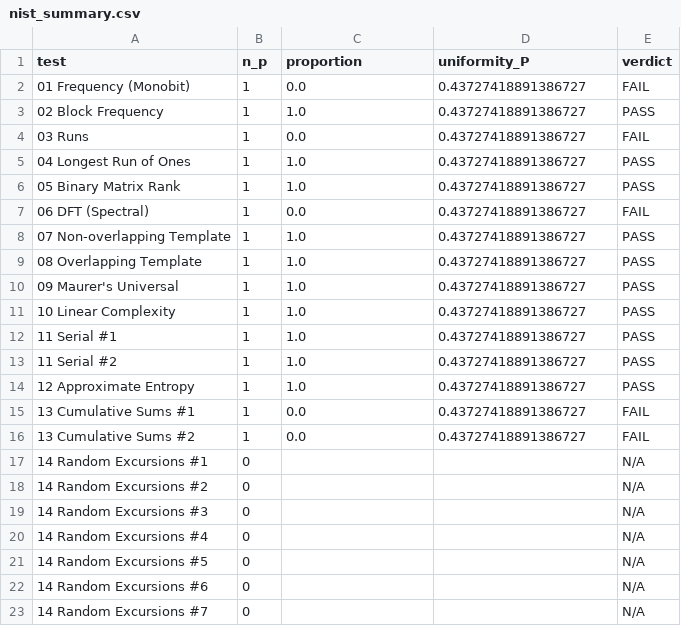
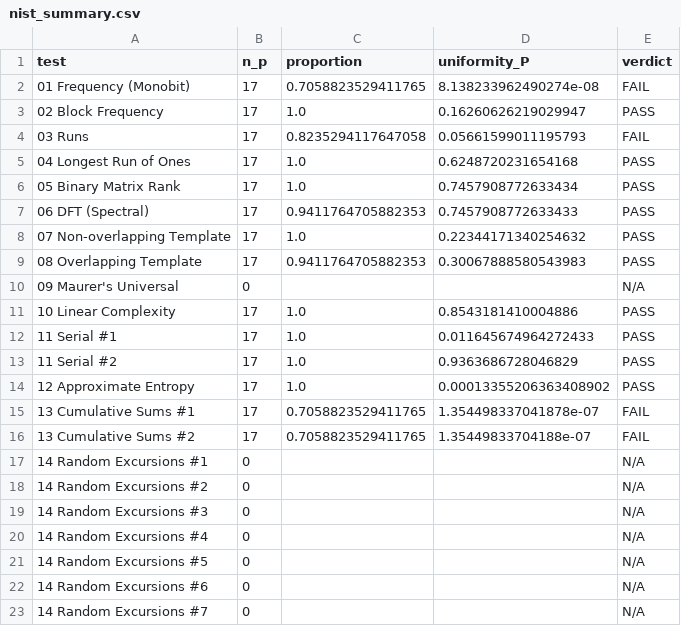
Before and after one commit to SAMeh-ZAGhloul/QRNF_True_Randomness_Tests, a CSV file: raw_results/nist_summary.csv, drawn as a sheet; only a part is shown.

```diff
--- a/raw_results/nist_summary.csv
+++ b/raw_results/nist_summary.csv
@@ -1,17 +1,17 @@
 test,n_p,proportion,uniformity_P,verdict
-01 Frequency (Monobit),1,0.0,0.43727418891386727,FAIL
-02 Block Frequency,1,1.0,0.43727418891386727,PASS
-03 Runs,1,0.0,0.43727418891386727,FAIL
-04 Longest Run of Ones,1,1.0,0.43727418891386727,PASS
-05 Binary Matrix Rank,1,1.0,0.43727418891386727,PASS
-06 DFT (Spectral),1,0.0,0.43727418891386727,FAIL
-07 Non-overlapping Template,1,1.0,0.43727418891386727,PASS
-08 Overlapping Template,1,1.0,0.43727418891386727,PASS
-09 Maurer's Universal,1,1.0,0.43727418891386727,PASS
-10 Linear Complexity,1,1.0,0.43727418891386727,PASS
-11 Serial #1,1,1.0,0.43727418891386727,PASS
-11 Serial #2,1,1.0,0.43727418891386727,PASS
-12 Approximate Entropy,1,1.0,0.43727418891386727,PASS
-13 Cumulative Sums #1,1,0.0,0.43727418891386727,FAIL
-13 Cumulative Sums #2,1,0.0,0.43727418891386727,FAIL
+01 Frequency (Monobit),17,0.7058823529411765,8.138233962490274e-08,FAIL
+02 Block Frequency,17,1.0,0.16260626219029947,PASS
+03 Runs,17,0.8235294117647058,0.05661599011195793,FAIL
+04 Longest Run of Ones,17,1.0,0.6248720231654168,PASS
+05 Binary Matrix Rank,17,1.0,0.7457908772633434,PASS
+06 DFT (Spectral),17,0.9411764705882353,0.7457908772633433,PASS
+07 Non-overlapping Template,17,1.0,0.22344171340254632,PASS
+08 Overlapping Template,17,0.9411764705882353,0.30067888580543983,PASS
+09 Maurer's Universal,0,,,N/A
+10 Linear Complexity,17,1.0,0.8543181410004886,PASS
+11 Serial #1,17,1.0,0.011645674964272433,PASS
+11 Serial #2,17,1.0,0.9363686728046829,PASS
+12 Approximate Entropy,17,1.0,0.00013355206363408902,PASS
+13 Cumulative Sums #1,17,0.7058823529411765,1.354498337041878e-07,FAIL
+13 Cumulative Sums #2,17,0.7058823529411765,1.35449833704188e-07,FAIL
 14 Random Excursions #1,0,,,N/A
```
Also changed, not shown: 28 other files.
